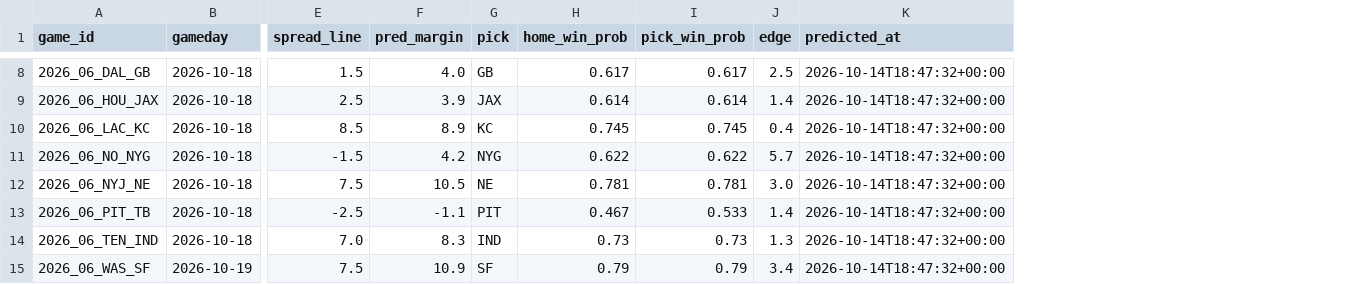
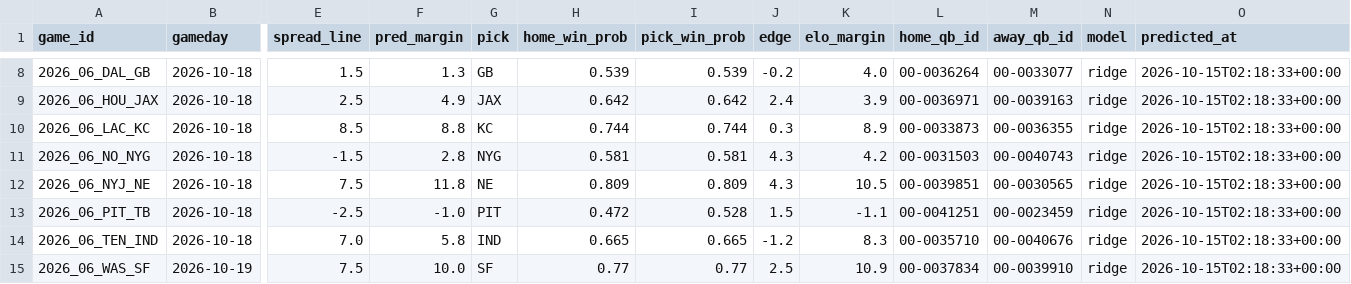
Before and after one commit to WilliamChen768/nfl-game-predictor, a CSV file: predictions/2026_week06.csv, drawn as a sheet; only a part is shown, gaps mark what is left out; addresses are those after the commit; the diff covers the shown part only; the diff names each change by its address in the sheet, - before the commit and + after, or states it on an @@ line.

Commit message:
Week 6: replace elo picks with ridge

```diff
--- a/predictions/2026_week06.csv
+++ b/predictions/2026_week06.csv
+column K (elo_margin), rows 8-15: 4.0 | 3.9 | 8.9 | 4.2 | 10.5 | -1.1 | 8.3 | 10.9
+column L (home_qb_id), rows 8-15: 00-0036264 | 00-0036971 | 00-0033873 | 00-0031503 | 00-0039851 | 00-0041251 | 00-0035710 | 00-0037834
+column M (away_qb_id), rows 8-15: 00-0033077 | 00-0039163 | 00-0036355 | 00-0040743 | 00-0030565 | 00-0023459 | 00-0040676 | 00-0039910
+column N (model), rows 8-15: all ridge
-F8 (pred_margin): 4.0
+F8 (pred_margin): 1.3
-H8 (home_win_prob): 0.617
+H8 (home_win_prob): 0.539
-I8 (pick_win_prob): 0.617
+I8 (pick_win_prob): 0.539
-J8 (edge): 2.5
+J8 (edge): -0.2
-O8:O15 (predicted_at): 2026-10-14T18:47:32+00:00
+O8:O15 (predicted_at): 2026-10-15T02:18:33+00:00
-F9 (pred_margin): 3.9
+F9 (pred_margin): 4.9
-H9 (home_win_prob): 0.614
+H9 (home_win_prob): 0.642
-I9 (pick_win_prob): 0.614
+I9 (pick_win_prob): 0.642
-J9 (edge): 1.4
+J9 (edge): 2.4
-F10 (pred_margin): 8.9
+F10 (pred_margin): 8.8
-H10 (home_win_prob): 0.745
+H10 (home_win_prob): 0.744
-I10 (pick_win_prob): 0.745
+I10 (pick_win_prob): 0.744
-J10 (edge): 0.4
+J10 (edge): 0.3
-F11 (pred_margin): 4.2
+F11 (pred_margin): 2.8
-H11 (home_win_prob): 0.622
+H11 (home_win_prob): 0.581
-I11 (pick_win_prob): 0.622
+I11 (pick_win_prob): 0.581
-J11 (edge): 5.7
+J11 (edge): 4.3
-F12 (pred_margin): 10.5
+F12 (pred_margin): 11.8
-H12 (home_win_prob): 0.781
+H12 (home_win_prob): 0.809
-I12 (pick_win_prob): 0.781
+I12 (pick_win_prob): 0.809
-J12 (edge): 3.0
+J12 (edge): 4.3
-F13 (pred_margin): -1.1
+F13 (pred_margin): -1.0
-H13 (home_win_prob): 0.467
+H13 (home_win_prob): 0.472
-I13 (pick_win_prob): 0.533
+I13 (pick_win_prob): 0.528
-J13 (edge): 1.4
+J13 (edge): 1.5
-F14 (pred_margin): 8.3
+F14 (pred_margin): 5.8
-H14 (home_win_prob): 0.73
+H14 (home_win_prob): 0.665
-I14 (pick_win_prob): 0.73
+I14 (pick_win_prob): 0.665
-J14 (edge): 1.3
+J14 (edge): -1.2
-F15 (pred_margin): 10.9
+F15 (pred_margin): 10.0
-H15 (home_win_prob): 0.79
+H15 (home_win_prob): 0.77
-I15 (pick_win_prob): 0.79
+I15 (pick_win_prob): 0.77
-J15 (edge): 3.4
+J15 (edge): 2.5
```
Also changed, not shown: 32 edited cells elsewhere in this file.
